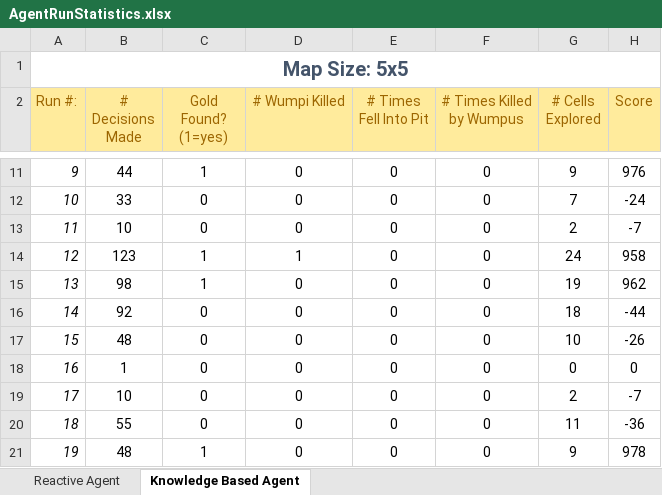
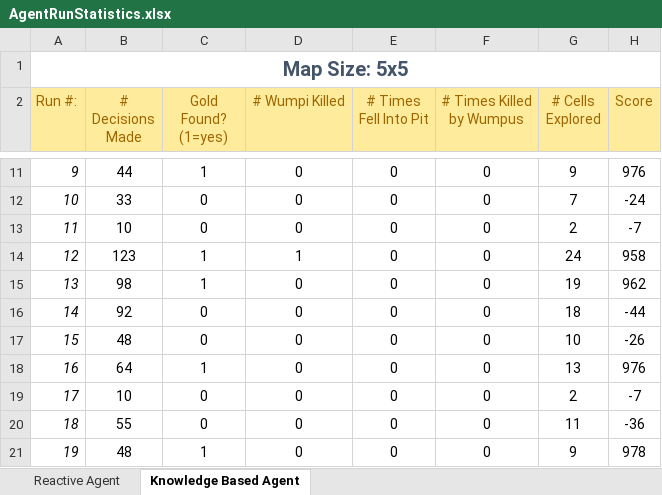
Before and after one commit to JamesAndrew/Projects, an Excel workbook: CSCI446_Project2_WumpusWorld/references/statistics/AgentRunStatistics.xlsx, sheet Knowledge Based Agent, drawn as a sheet; only a part is shown, gaps mark what is left out; values as stored, in another font and other column widths than the file's, no borders; the diff covers the shown part only; the diff names each change by its address in the sheet, - before the commit and + after, or states it on an @@ line.

```diff
--- a/CSCI446_Project2_WumpusWorld/references/statistics/AgentRunStatistics.xlsx (sheet Knowledge Based Agent)
+++ b/CSCI446_Project2_WumpusWorld/references/statistics/AgentRunStatistics.xlsx (sheet Knowledge Based Agent)
-B18 (# Decisions Made): 1
+B18 (# Decisions Made): 64
-C18 (Gold Found? (1=yes)): 0
+C18 (Gold Found? (1=yes)): 1
-G18 (# Cells Explored): 0
+G18 (# Cells Explored): 13
-H18 (Score): 0
+H18 (Score): 976
```
Also changed, not shown: 80 added rows and 80 removed rows elsewhere in this sheet, 7 other files.
